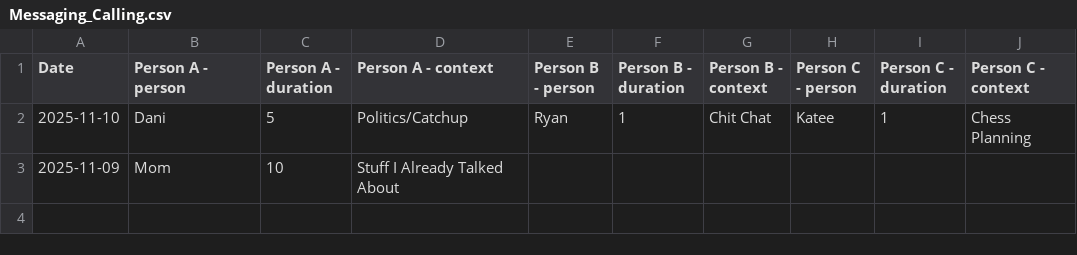
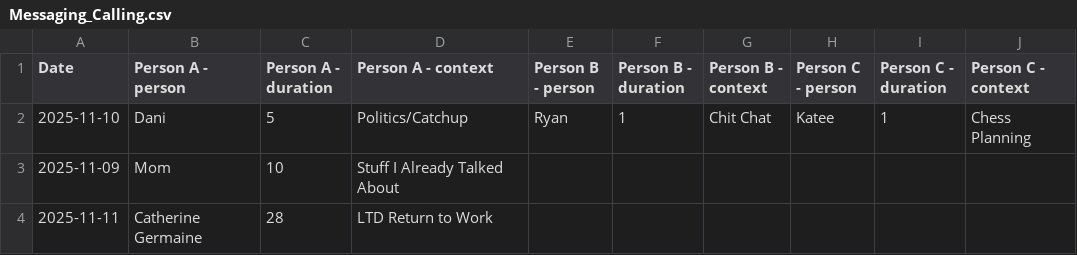
Before and after one commit to l2mcgrat/personal_data_tracking, a CSV file: data/Messaging_Calling.csv, drawn as a sheet; the diff names each change by its address in the sheet, - before the commit and + after, or states it on an @@ line.

Commit message:
Consolidating All Data from csvs. into master_log.csv for data analysis reporting to be added soon. Making save point so current changes are captured in case of issues later on

```diff
--- a/data/Messaging_Calling.csv
+++ b/data/Messaging_Calling.csv
+row 4: 2025-11-11 | Catherine Germaine | 28 | LTD Return to Work
```
Also changed, not shown: data/Sleep.csv, 4 other files.
